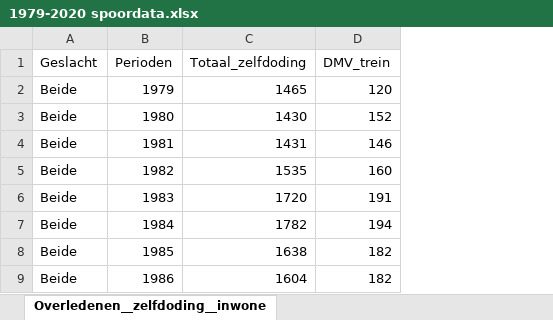
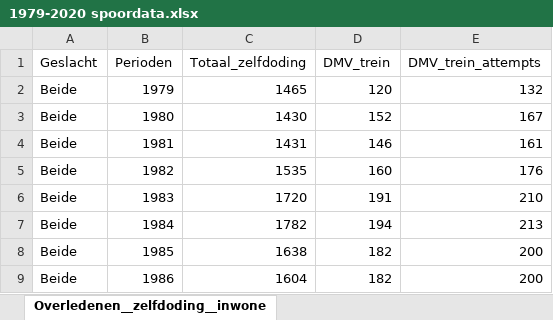
Before and after one commit to AngryAshley/proftaak22, an Excel workbook: Business/1979-2020 spoordata.xlsx, sheet Overledenen__zelfdoding__inwone, drawn as a sheet; only a part is shown; values as stored, in another font and other column widths than the file's, no borders; the diff names each change by its address in the sheet, - before the commit and + after, or states it on an @@ line.

Commit message:
+ Suicide attempts in front of trains

```diff
--- a/Business/1979-2020 spoordata.xlsx (sheet Overledenen__zelfdoding__inwone)
+++ b/Business/1979-2020 spoordata.xlsx (sheet Overledenen__zelfdoding__inwone)
+column E (DMV_trein_attempts), rows 2-9: 132 | 167 | 161 | 176 | 210 | 213 | 200 | 200
```
Also changed, not shown: 4 other files.
